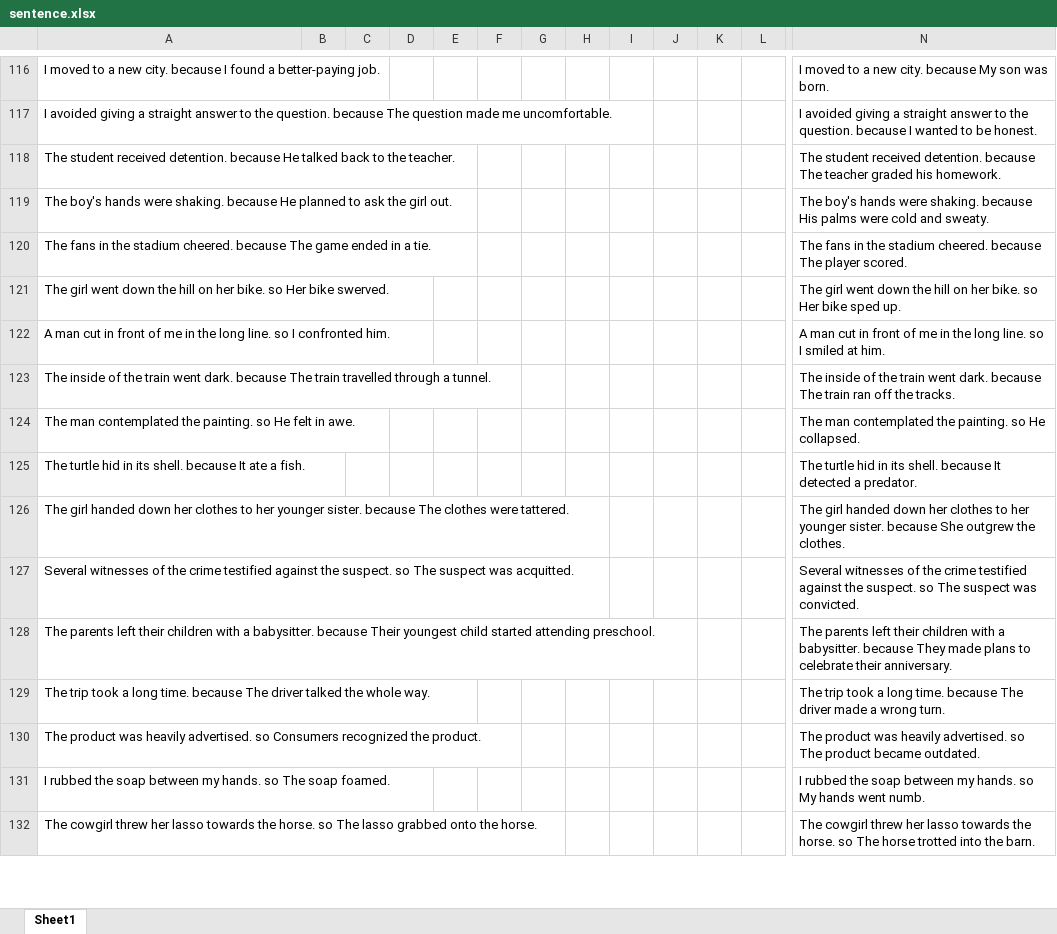
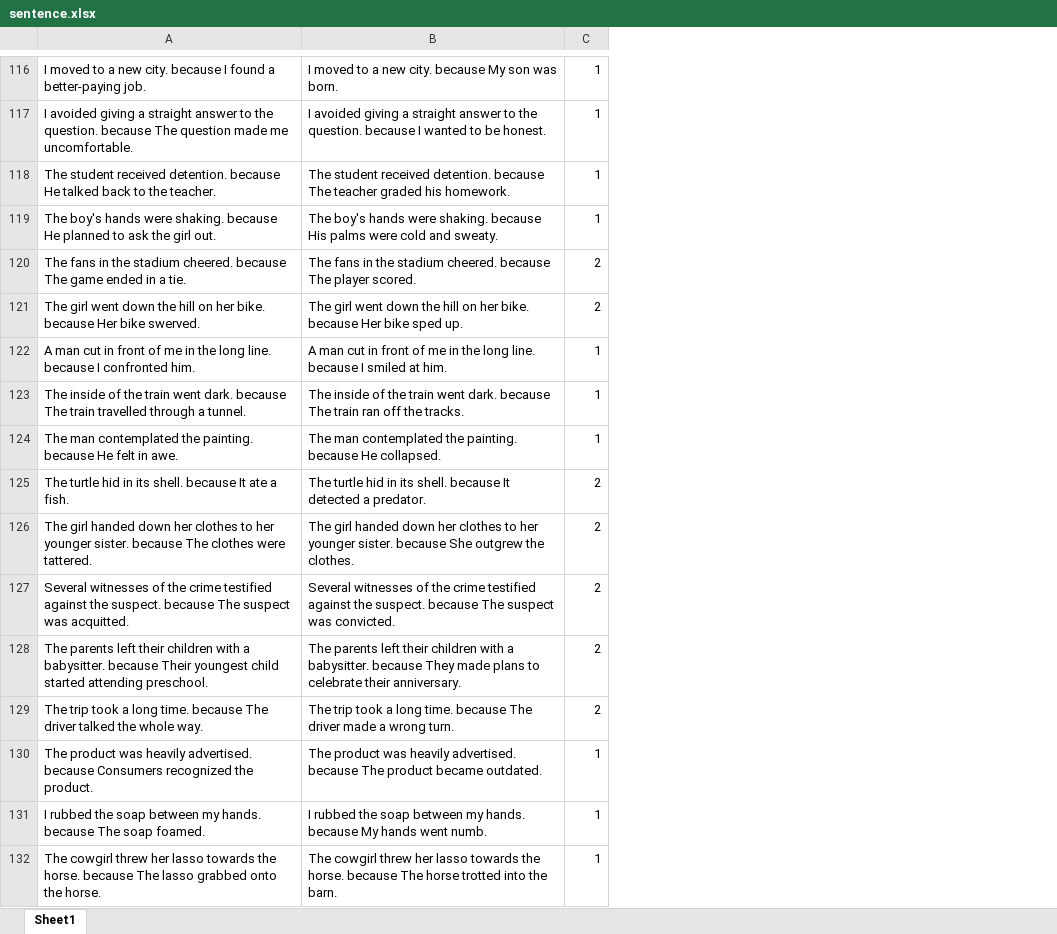
Before and after one commit to avinashsivaraman/copa, an Excel workbook: source/sentence.xlsx, sheet Sheet1, drawn as a sheet; only a part is shown, gaps mark what is left out; values as stored, in another font and other column widths than the file's, no borders; removed rows and columns are numbered as before the commit, all else as after; the diff covers the shown part only; the diff names each change by its address in the sheet, - before the commit and + after, or states it on an @@ line.

Commit message:
After filtering first 10 sentence

```diff
--- a/source/sentence.xlsx (sheet Sheet1)
+++ b/source/sentence.xlsx (sheet Sheet1)
-column B, empty
-column C, empty
-column D, empty
-column E, empty
-column F, empty
-column G, empty
-column H, empty
-column I, empty
-column J, empty
-column K, empty
-column L, empty
+column C, rows 116-132: 1 | 1 | 1 | 1 | 2 | 2 | 1 | 1 | 1 | 2 | 2 | 2 | 2 | 2 | 1 | 1 | 1
-A121: …her bike. so Her bike…
+A121: …her bike. because Her bike…
-B121: …her bike. so Her bike…
+B121: …her bike. because Her bike…
-A122: …long line. so I confronted…
+A122: …long line. because I confronted…
-B122: …long line. so I smiled…
+B122: …long line. because I smiled…
-A124: …the painting. so He felt…
+A124: …the painting. because He felt…
-B124: …the painting. so He collapsed.
+B124: …the painting. because He collapsed.
-A127: …the suspect. so The suspect…
+A127: …the suspect. because The suspect…
-B127: …the suspect. so The suspect…
+B127: …the suspect. because The suspect…
-A130: …heavily advertised. so Consumers recognized…
+A130: …heavily advertised. because Consumers recognized…
-B130: …heavily advertised. so The product…
+B130: …heavily advertised. because The product…
-A131: …my hands. so The soap…
+A131: …my hands. because The soap…
-B131: …my hands. so My hands…
+B131: …my hands. because My hands…
-A132: …the horse. so The lasso…
+A132: …the horse. because The lasso…
-B132: …the horse. so The horse…
+B132: …the horse. because The horse…
```
Also changed, not shown: 1 removed column and 1109 edited cells elsewhere in this sheet, 3 other files.
